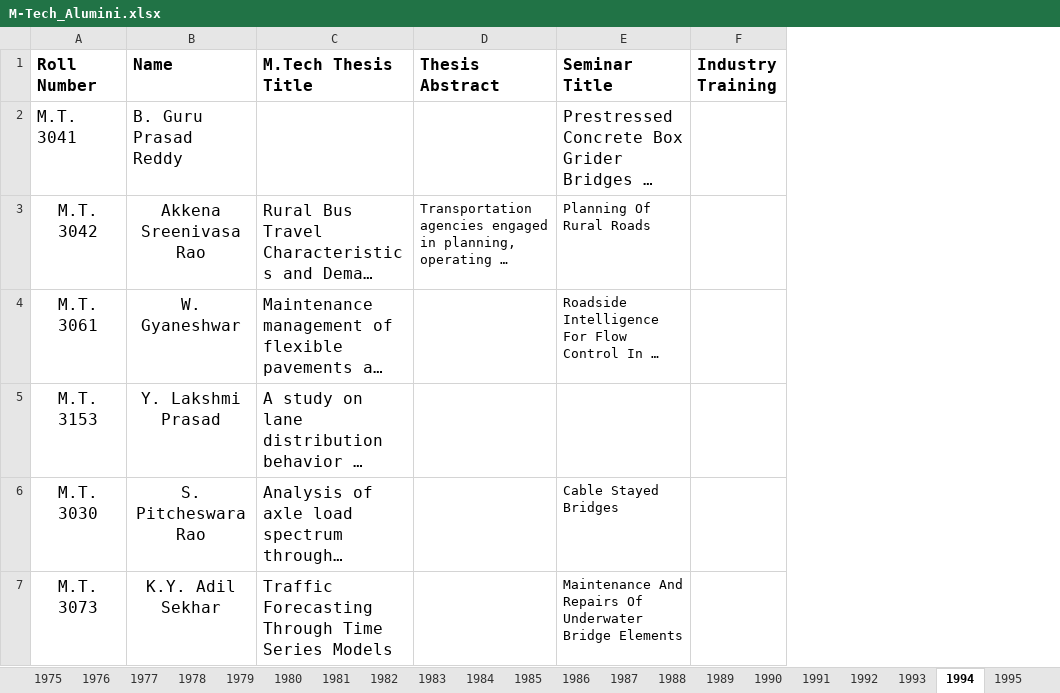
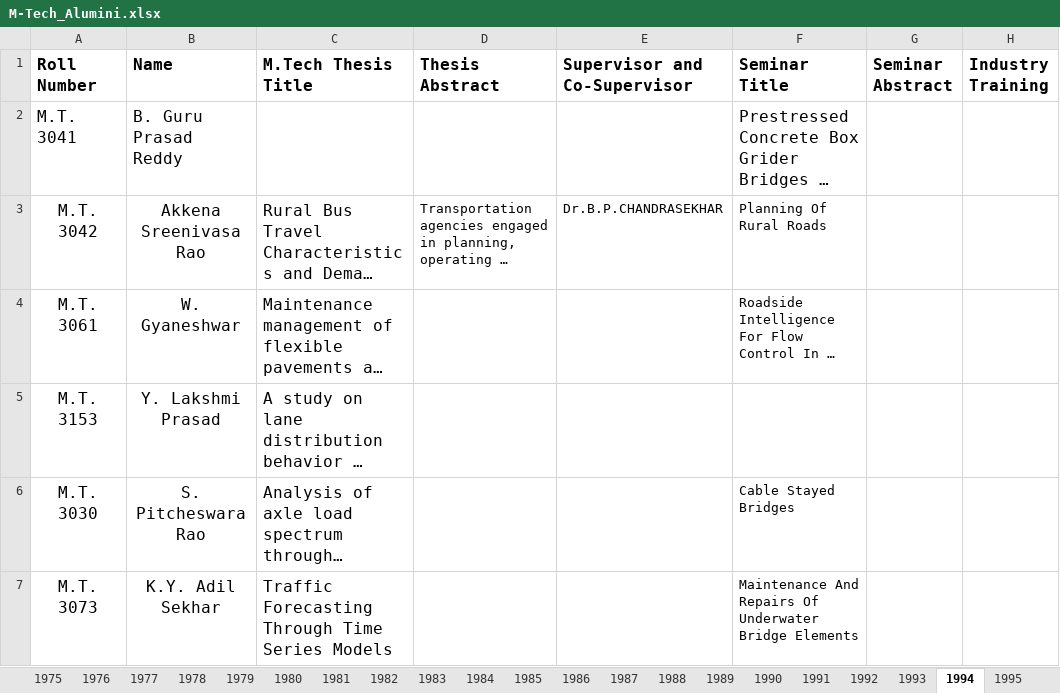
Before and after one commit to varun8074/NITW-Transportation-Division, an Excel workbook: excels/M-Tech_Alumini.xlsx, sheet 1994, drawn as a sheet; only a part is shown; long unchanged cells end in …; values as stored, in another font and other column widths than the file's, no borders; the diff covers the shown part only; the diff names each change by its address in the sheet, - before the commit and + after, or states it on an @@ line.

```diff
--- a/excels/M-Tech_Alumini.xlsx (sheet 1994)
+++ b/excels/M-Tech_Alumini.xlsx (sheet 1994)
+column E (Supervisor and Co-Supervisor), row 3: Dr.B.P.CHANDRASEKHAR
+column G (Seminar Abstract), empty
```
Also changed, not shown: 1 added row and 4 hidden or unhidden rows elsewhere in this sheet, sheet 2014, sheet 2008, sheet 2007, sheet 2009, sheet 2006, sheet 1995, 50 more sheets, other sheet tabs, hidden cells, excels/Research.xlsx, excels/faculty.xlsx, 5 other files.
